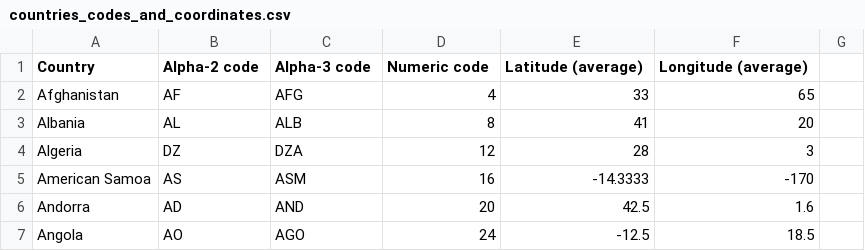
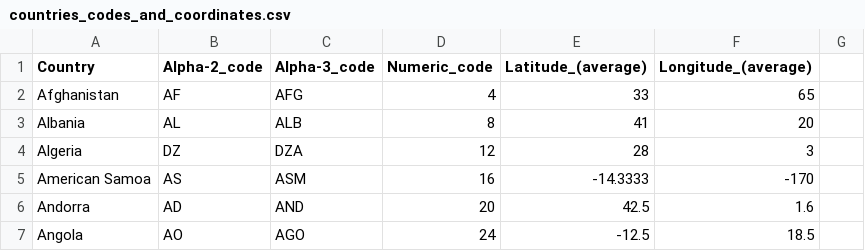
Before and after one commit to Flibielt/processing_covid_data, a CSV file: data/countries_codes_and_coordinates.csv, drawn as a sheet; only a part is shown.

```diff
--- a/data/countries_codes_and_coordinates.csv
+++ b/data/countries_codes_and_coordinates.csv
@@ -1,2 +1,2 @@
-Country,Alpha-2 code,Alpha-3 code,Numeric code,Latitude (average),Longitude (average)
+Country,Alpha-2_code,Alpha-3_code,Numeric_code,Latitude_(average),Longitude_(average)
 Afghanistan,AF,AFG,4,33,65
```
Also changed, not shown: 2 other files.
